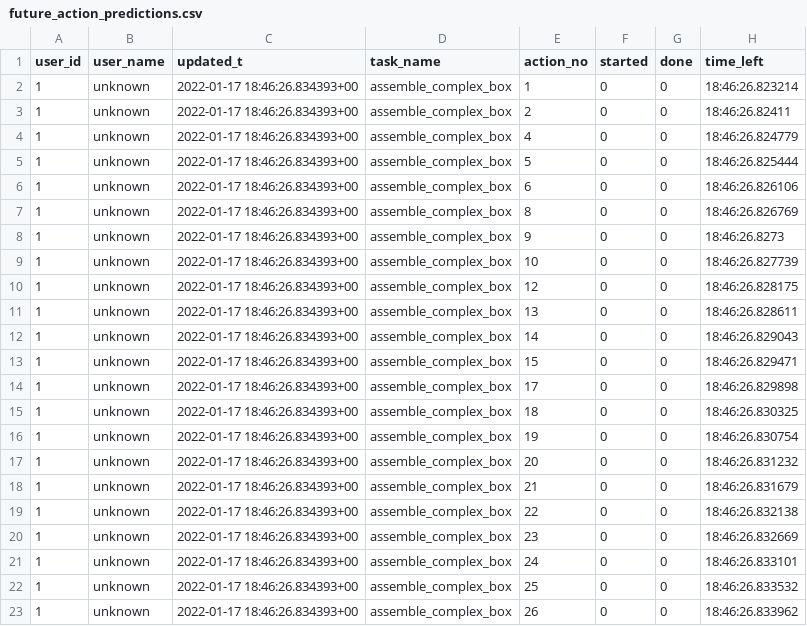
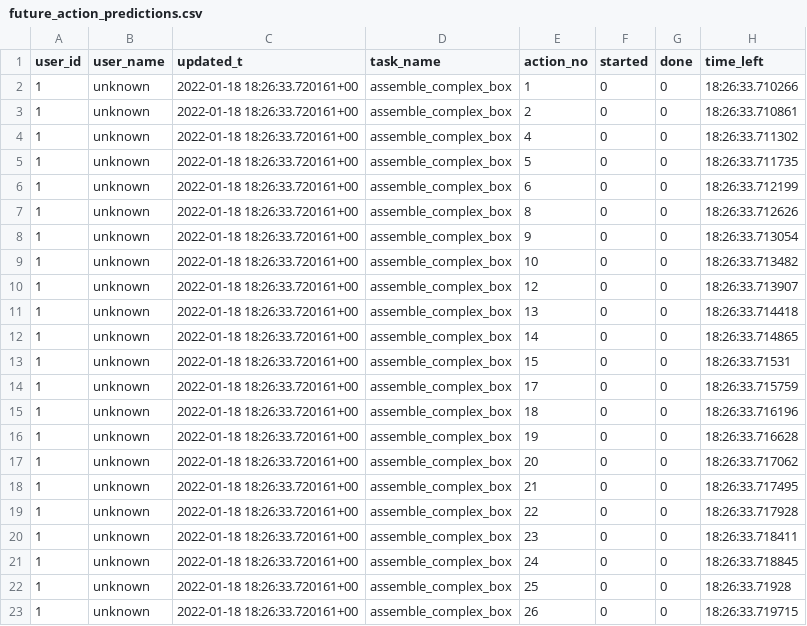
Before and after one commit to inte-R-action/multimodal_human_robot_collaboration, a CSV file: sam_nodes/scripts/postgresql/dump/future_action_predictions.csv, drawn as a sheet.

```diff
--- a/sam_nodes/scripts/postgresql/dump/future_action_predictions.csv
+++ b/sam_nodes/scripts/postgresql/dump/future_action_predictions.csv
@@ -1,23 +1,23 @@
 user_id,user_name,updated_t,task_name,action_no,started,done,time_left
-1,unknown,2022-01-17 18:46:26.834393+00,assemble_complex_box,1,0,0,18:46:26.823214
-1,unknown,2022-01-17 18:46:26.834393+00,assemble_complex_box,2,0,0,18:46:26.82411
-1,unknown,2022-01-17 18:46:26.834393+00,assemble_complex_box,4,0,0,18:46:26.824779
-1,unknown,2022-01-17 18:46:26.834393+00,assemble_complex_box,5,0,0,18:46:26.825444
-1,unknown,2022-01-17 18:46:26.834393+00,assemble_complex_box,6,0,0,18:46:26.826106
-1,unknown,2022-01-17 18:46:26.834393+00,assemble_complex_box,8,0,0,18:46:26.826769
-1,unknown,2022-01-17 18:46:26.834393+00,assemble_complex_box,9,0,0,18:46:26.8273
-1,unknown,2022-01-17 18:46:26.834393+00,assemble_complex_box,10,0,0,18:46:26.827739
-1,unknown,2022-01-17 18:46:26.834393+00,assemble_complex_box,12,0,0,18:46:26.828175
-1,unknown,2022-01-17 18:46:26.834393+00,assemble_complex_box,13,0,0,18:46:26.828611
-1,unknown,2022-01-17 18:46:26.834393+00,assemble_complex_box,14,0,0,18:46:26.829043
-1,unknown,2022-01-17 18:46:26.834393+00,assemble_complex_box,15,0,0,18:46:26.829471
-1,unknown,2022-01-17 18:46:26.834393+00,assemble_complex_box,17,0,0,18:46:26.829898
-1,unknown,2022-01-17 18:46:26.834393+00,assemble_complex_box,18,0,0,18:46:26.830325
-1,unknown,2022-01-17 18:46:26.834393+00,assemble_complex_box,19,0,0,18:46:26.830754
-1,unknown,2022-01-17 18:46:26.834393+00,assemble_complex_box,20,0,0,18:46:26.831232
-1,unknown,2022-01-17 18:46:26.834393+00,assemble_complex_box,21,0,0,18:46:26.831679
-1,unknown,2022-01-17 18:46:26.834393+00,assemble_complex_box,22,0,0,18:46:26.832138
-1,unknown,2022-01-17 18:46:26.834393+00,assemble_complex_box,23,0,0,18:46:26.832669
-1,unknown,2022-01-17 18:46:26.834393+00,assemble_complex_box,24,0,0,18:46:26.833101
-1,unknown,2022-01-17 18:46:26.834393+00,assemble_complex_box,25,0,0,18:46:26.833532
-1,unknown,2022-01-17 18:46:26.834393+00,assemble_complex_box,26,0,0,18:46:26.833962
+1,unknown,2022-01-18 18:26:33.720161+00,assemble_complex_box,1,0,0,18:26:33.710266
+1,unknown,2022-01-18 18:26:33.720161+00,assemble_complex_box,2,0,0,18:26:33.710861
+1,unknown,2022-01-18 18:26:33.720161+00,assemble_complex_box,4,0,0,18:26:33.711302
+1,unknown,2022-01-18 18:26:33.720161+00,assemble_complex_box,5,0,0,18:26:33.711735
+1,unknown,2022-01-18 18:26:33.720161+00,assemble_complex_box,6,0,0,18:26:33.712199
+1,unknown,2022-01-18 18:26:33.720161+00,assemble_complex_box,8,0,0,18:26:33.712626
+1,unknown,2022-01-18 18:26:33.720161+00,assemble_complex_box,9,0,0,18:26:33.713054
+1,unknown,2022-01-18 18:26:33.720161+00,assemble_complex_box,10,0,0,18:26:33.713482
+1,unknown,2022-01-18 18:26:33.720161+00,assemble_complex_box,12,0,0,18:26:33.713907
+1,unknown,2022-01-18 18:26:33.720161+00,assemble_complex_box,13,0,0,18:26:33.714418
+1,unknown,2022-01-18 18:26:33.720161+00,assemble_complex_box,14,0,0,18:26:33.714865
+1,unknown,2022-01-18 18:26:33.720161+00,assemble_complex_box,15,0,0,18:26:33.71531
+1,unknown,2022-01-18 18:26:33.720161+00,assemble_complex_box,17,0,0,18:26:33.715759
+1,unknown,2022-01-18 18:26:33.720161+00,assemble_complex_box,18,0,0,18:26:33.716196
+1,unknown,2022-01-18 18:26:33.720161+00,assemble_complex_box,19,0,0,18:26:33.716628
+1,unknown,2022-01-18 18:26:33.720161+00,assemble_complex_box,20,0,0,18:26:33.717062
+1,unknown,2022-01-18 18:26:33.720161+00,assemble_complex_box,21,0,0,18:26:33.717495
+1,unknown,2022-01-18 18:26:33.720161+00,assemble_complex_box,22,0,0,18:26:33.717928
+1,unknown,2022-01-18 18:26:33.720161+00,assemble_complex_box,23,0,0,18:26:33.718411
+1,unknown,2022-01-18 18:26:33.720161+00,assemble_complex_box,24,0,0,18:26:33.718845
+1,unknown,2022-01-18 18:26:33.720161+00,assemble_complex_box,25,0,0,18:26:33.71928
+1,unknown,2022-01-18 18:26:33.720161+00,assemble_complex_box,26,0,0,18:26:33.719715
```
Also changed, not shown: 9 other files.
